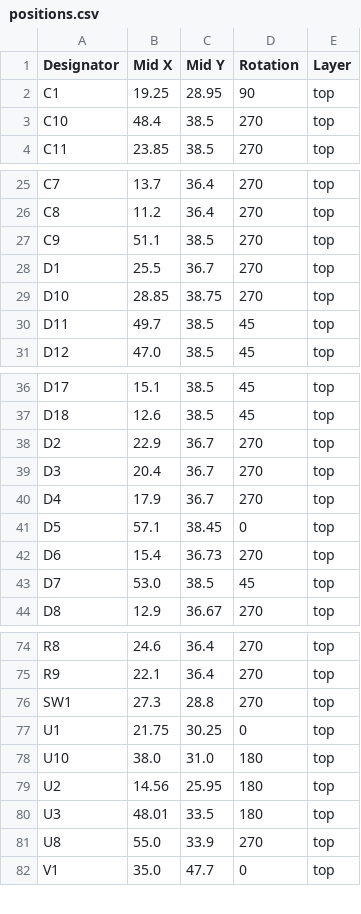
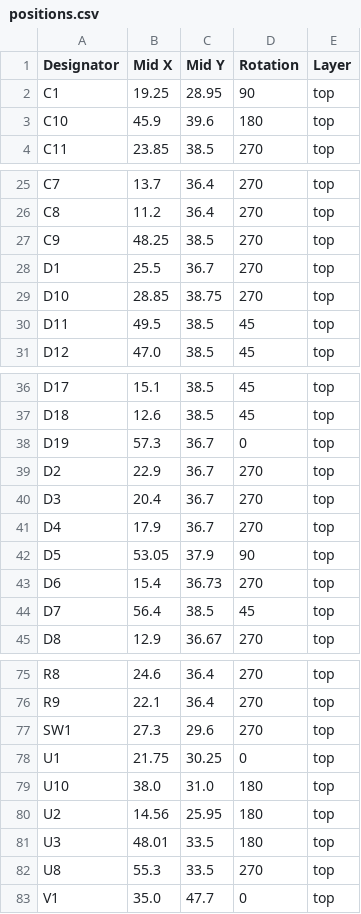
Before and after one commit to revk/SolarSystem, a CSV file: PCB/Access/production/positions.csv, drawn as a sheet; only a part is shown, gaps mark what is left out; the diff covers the shown part only.

```diff
--- a/PCB/Access/production/positions.csv
+++ b/PCB/Access/production/positions.csv
@@ -2,3 +2,3 @@
 C1,19.25,28.95,90,top
-C10,48.4,38.5,270,top
+C10,45.9,39.6,180,top
 C11,23.85,38.5,270,top
@@ -26,6 +26,6 @@ C7,13.7,36.4,270,top
 C8,11.2,36.4,270,top
-C9,51.1,38.5,270,top
+C9,48.25,38.5,270,top
 D1,25.5,36.7,270,top
 D10,28.85,38.75,270,top
-D11,49.7,38.5,45,top
+D11,49.5,38.5,45,top
 D12,47.0,38.5,45,top
@@ -37,2 +37,3 @@ D17,15.1,38.5,45,top
 D18,12.6,38.5,45,top
+D19,57.3,36.7,0,top
 D2,22.9,36.7,270,top
@@ -40,5 +41,5 @@ D3,20.4,36.7,270,top
 D4,17.9,36.7,270,top
-D5,57.1,38.45,0,top
+D5,53.05,37.9,90,top
 D6,15.4,36.73,270,top
-D7,53.0,38.5,45,top
+D7,56.4,38.5,45,top
 D8,12.9,36.67,270,top
@@ -75,3 +76,3 @@ R8,24.6,36.4,270,top
 R9,22.1,36.4,270,top
-SW1,27.3,28.8,270,top
+SW1,27.3,29.6,270,top
 U1,21.75,30.25,0,top
@@ -80,3 +81,3 @@ U2,14.56,25.95,180,top
 U3,48.01,33.5,180,top
-U8,55.0,33.9,270,top
+U8,55.3,33.5,270,top
 V1,35.0,47.7,0,top
```
Also changed, not shown: 3 edited cells elsewhere in this file, PCB/Access/production/bom.csv, PCB/Access/production/designators.csv, 4 other files.
